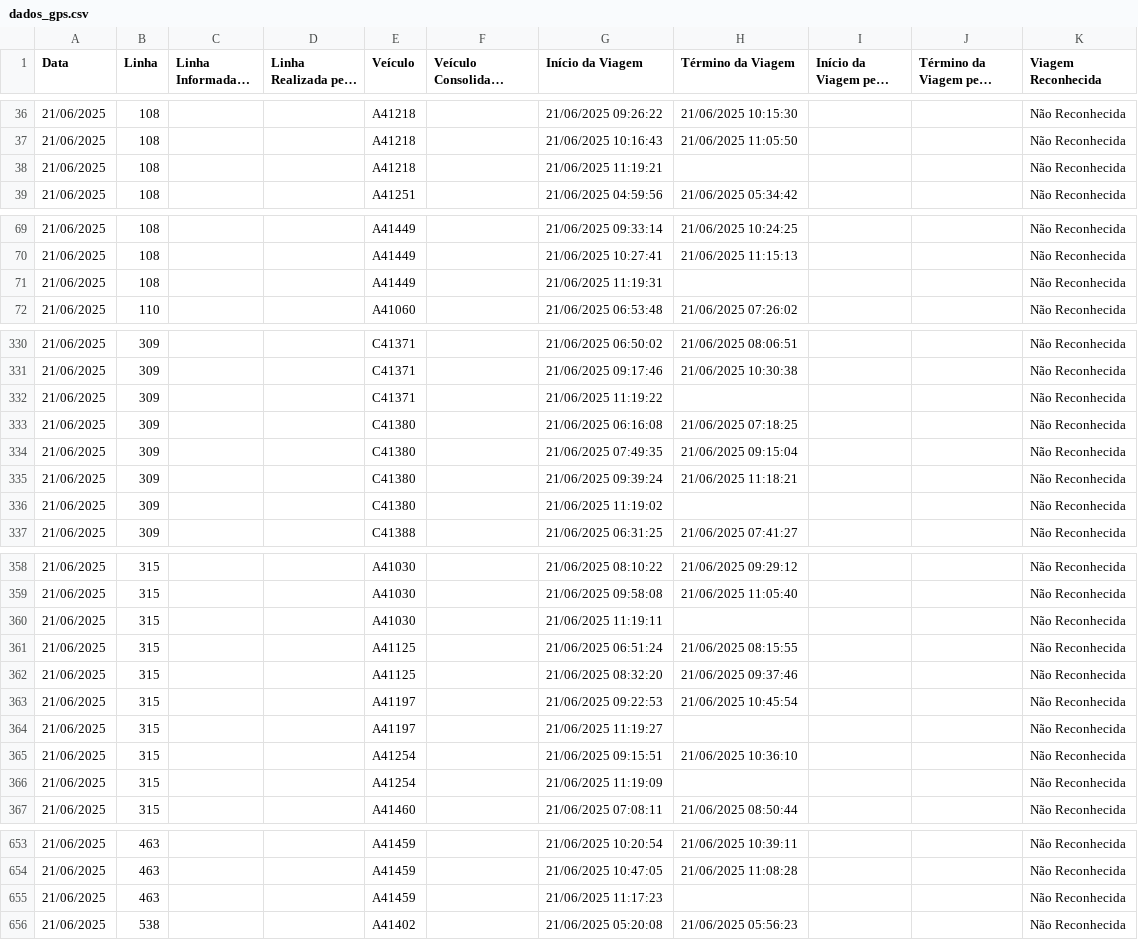
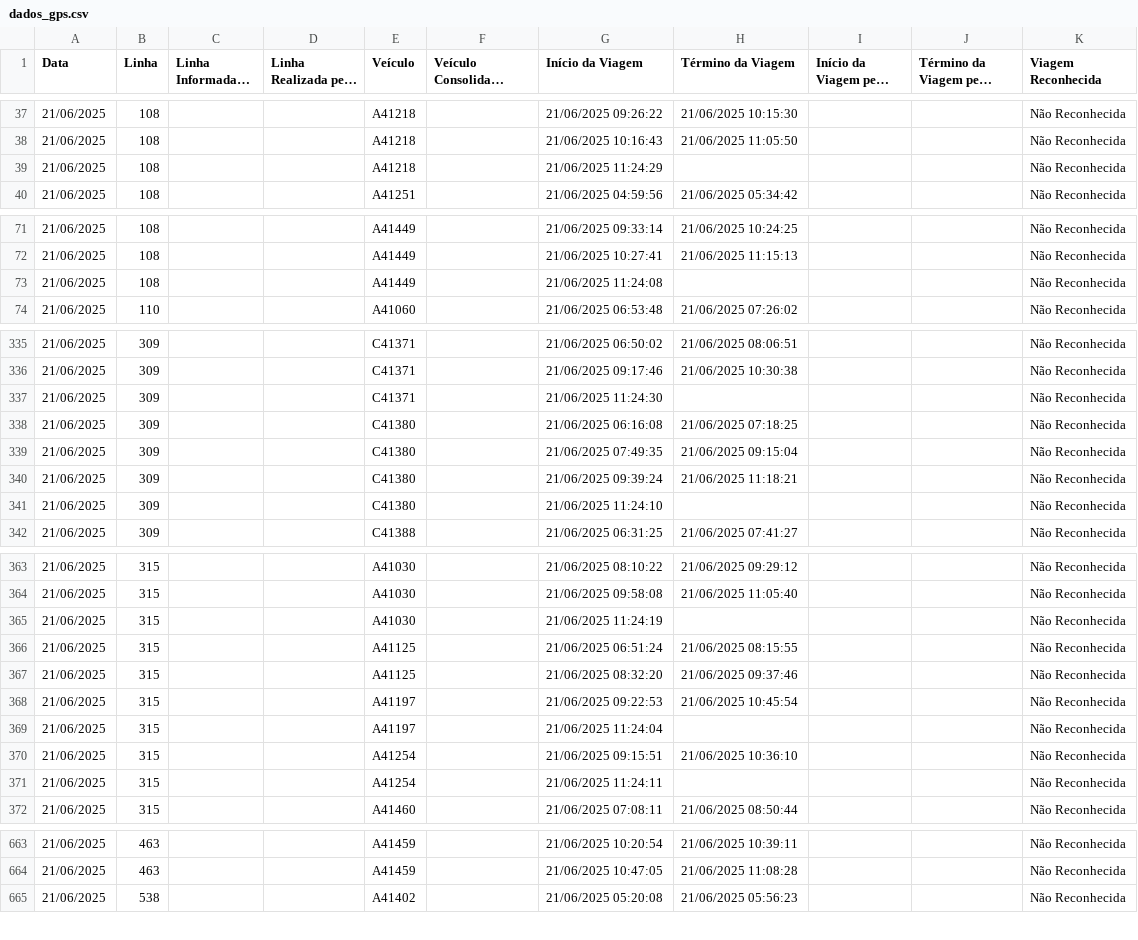
Before and after one commit to schuabi/painel_gps, a CSV file: dados/dados_gps.csv, drawn as a sheet; only a part is shown, gaps mark what is left out; long unchanged cells end in …; the diff covers the shown part only.

```diff
--- a/dados/dados_gps.csv
+++ b/dados/dados_gps.csv
@@ -37,3 +38,3 @@
 21/06/2025;108;;;A41218;;21/06/2025 10:16:43;21/06/2025 11:05:50;;;Não Reconhecida
-21/06/2025;108;;;A41218;;21/06/2025 11:19:21;;;;Não Reconhecida
+21/06/2025;108;;;A41218;;21/06/2025 11:24:29;;;;Não Reconhecida
 21/06/2025;108;;;A41251;;21/06/2025 04:59:56;21/06/2025 05:34:42;;;Não Reconhecida
@@ -70,3 +72,3 @@
 21/06/2025;108;;;A41449;;21/06/2025 10:27:41;21/06/2025 11:15:13;;;Não Reconhecida
-21/06/2025;108;;;A41449;;21/06/2025 11:19:31;;;;Não Reconhecida
+21/06/2025;108;;;A41449;;21/06/2025 11:24:08;;;;Não Reconhecida
 21/06/2025;110;;;A41060;;21/06/2025 06:53:48;21/06/2025 07:26:02;;;Não Reconhecida
@@ -331,3 +336,3 @@
 21/06/2025;309;;;C41371;;21/06/2025 09:17:46;21/06/2025 10:30:38;;;Não Reconhecida
-21/06/2025;309;;;C41371;;21/06/2025 11:19:22;;;;Não Reconhecida
+21/06/2025;309;;;C41371;;21/06/2025 11:24:30;;;;Não Reconhecida
 21/06/2025;309;;;C41380;;21/06/2025 06:16:08;21/06/2025 07:18:25;;;Não Reconhecida
@@ -335,3 +340,3 @@
 21/06/2025;309;;;C41380;;21/06/2025 09:39:24;21/06/2025 11:18:21;;;Não Reconhecida
-21/06/2025;309;;;C41380;;21/06/2025 11:19:02;;;;Não Reconhecida
+21/06/2025;309;;;C41380;;21/06/2025 11:24:10;;;;Não Reconhecida
 21/06/2025;309;;;C41388;;21/06/2025 06:31:25;21/06/2025 07:41:27;;;Não Reconhecida
@@ -359,3 +364,3 @@
 21/06/2025;315;;;A41030;;21/06/2025 09:58:08;21/06/2025 11:05:40;;;Não Reconhecida
-21/06/2025;315;;;A41030;;21/06/2025 11:19:11;;;;Não Reconhecida
+21/06/2025;315;;;A41030;;21/06/2025 11:24:19;;;;Não Reconhecida
 21/06/2025;315;;;A41125;;21/06/2025 06:51:24;21/06/2025 08:15:55;;;Não Reconhecida
@@ -363,5 +368,5 @@
 21/06/2025;315;;;A41197;;21/06/2025 09:22:53;21/06/2025 10:45:54;;;Não Reconhecida
-21/06/2025;315;;;A41197;;21/06/2025 11:19:27;;;;Não Reconhecida
+21/06/2025;315;;;A41197;;21/06/2025 11:24:04;;;;Não Reconhecida
 21/06/2025;315;;;A41254;;21/06/2025 09:15:51;21/06/2025 10:36:10;;;Não Reconhecida
-21/06/2025;315;;;A41254;;21/06/2025 11:19:09;;;;Não Reconhecida
+21/06/2025;315;;;A41254;;21/06/2025 11:24:11;;;;Não Reconhecida
 21/06/2025;315;;;A41460;;21/06/2025 07:08:11;21/06/2025 08:50:44;;;Não Reconhecida
@@ -654,3 +664,2 @@
 21/06/2025;463;;;A41459;;21/06/2025 10:47:05;21/06/2025 11:08:28;;;Não Reconhecida
-21/06/2025;463;;;A41459;;21/06/2025 11:17:23;;;;Não Reconhecida
 21/06/2025;538;;;A41402;;21/06/2025 05:20:08;21/06/2025 05:56:23;;;Não Reconhecida
```
Also changed, not shown: 10 added rows and 26 edited cells elsewhere in this file.
